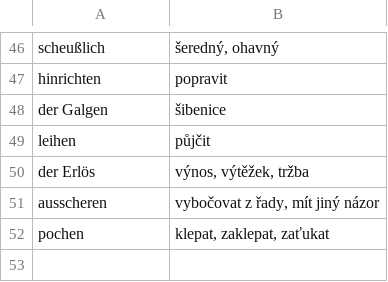
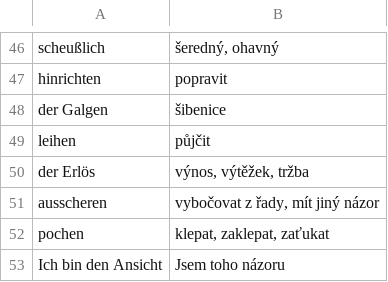
Before and after one commit to jlibovicky/practice-vocab, a TSV file: german/lesen.tsv, drawn as a sheet; only a part is shown, gaps mark what is left out.

Commit message:
more words

```diff
--- a/german/lesen.tsv
+++ b/german/lesen.tsv
@@ -52 +52,2 @@ ausscheren	vybočovat z řady, mít jiný názor
 pochen	klepat, zaklepat, zaťukat
+Ich bin den Ansicht	Jsem toho názoru
```
